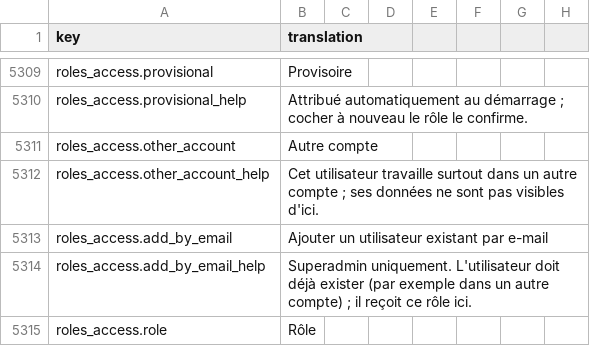
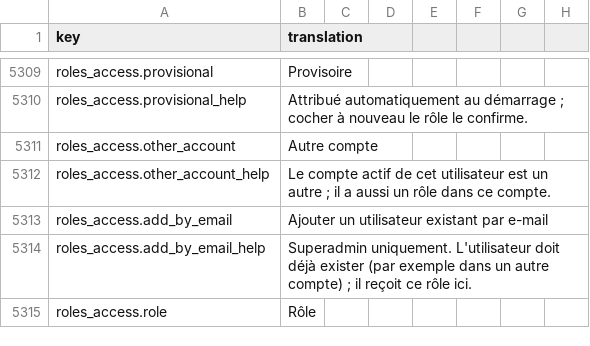
Before and after one commit to IgnacioFernandezSoriano/ONEMS, a CSV file: public/locales/fr.csv, drawn as a sheet; only a part is shown, gaps mark what is left out.

```diff
--- a/public/locales/fr.csv
+++ b/public/locales/fr.csv
@@ -5311,3 +5311,3 @@ roles_access.provisional_help,Attribué automatiquement au démarrage ; cocher
 roles_access.other_account,Autre compte
-roles_access.other_account_help,Cet utilisateur travaille surtout dans un autre compte ; ses données ne sont pas visibles d'ici.
+roles_access.other_account_help,Le compte actif de cet utilisateur est un autre ; il a aussi un rôle dans ce compte.
 roles_access.add_by_email,Ajouter un utilisateur existant par e-mail
```
Also changed, not shown: public/locales/ar.csv, public/locales/en.csv, 8 other files.
